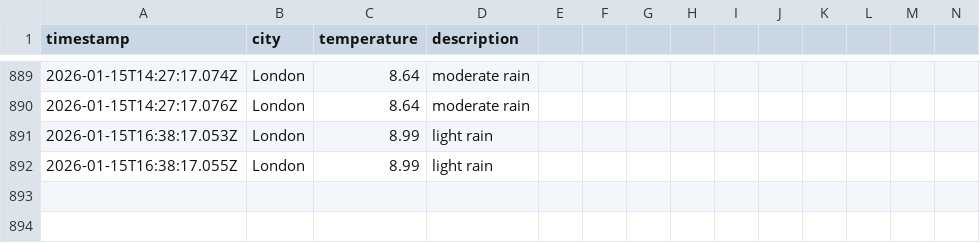
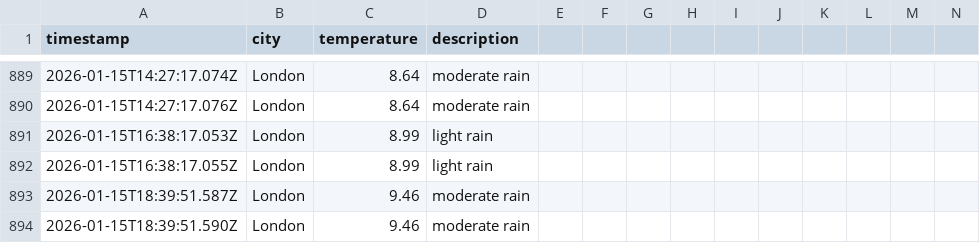
Before and after one commit to samcooper7/weather-ops-repo, a CSV file: data/weather_log.csv, drawn as a sheet; only a part is shown, gaps mark what is left out; rows hold the shown columns only; the diff names each change by its address in the sheet, - before the commit and + after, or states it on an @@ line.

```diff
--- a/data/weather_log.csv
+++ b/data/weather_log.csv
+row 893: 2026-01-15T18:39:51.587Z | London | 9.46 | moderate rain
+row 894: 2026-01-15T18:39:51.590Z | London | 9.46 | moderate rain
```
Also changed, not shown: 1 other file.
